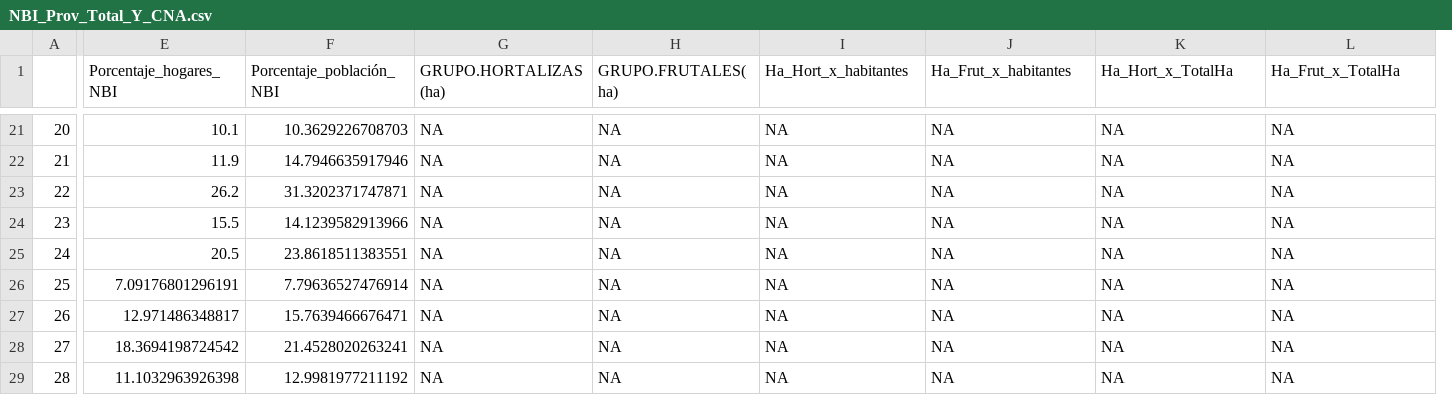
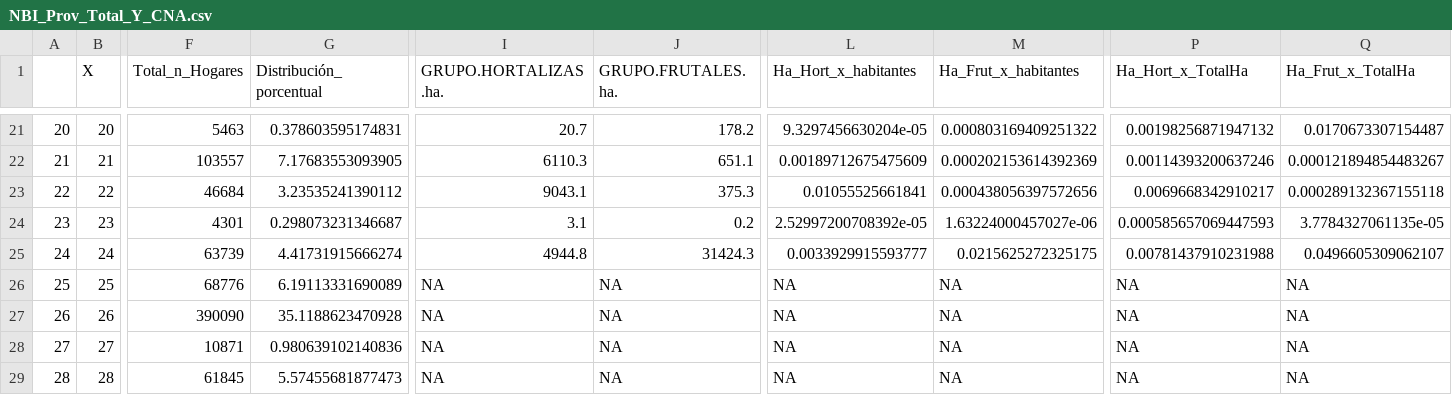
Before and after one commit to mathiasjlopez/Tesis, a CSV file: CNA + NBI/NBI_Prov_Total_Y_CNA.csv, drawn as a sheet; only a part is shown, gaps mark what is left out; removed rows and columns are numbered as before the commit, all else as after; the diff covers the shown part only; the diff names each change by its address in the sheet, - before the commit and + after, or states it on an @@ line.

```diff
--- a/CNA + NBI/NBI_Prov_Total_Y_CNA.csv
+++ b/CNA + NBI/NBI_Prov_Total_Y_CNA.csv
+column B (X), rows 21-29: 20 | 21 | 22 | 23 | 24 | 25 | 26 | 27 | 28
-column E (Porcentaje_hogares_NBI), rows 21-29: 10.1 | 11.9 | 26.2 | 15.5 | 20.5 | 7.09176801296191 | 12.971486348817 | 18.3694198724542 | 11.1032963926398
-column F (Porcentaje_población_NBI), rows 21-29: 10.3629226708703 | 14.7946635917946 | 31.3202371747871 | 14.1239582913966 | 23.8618511383551 | 7.79636527476914 | 15.7639466676471 | 21.4528020263241 | 12.9981977211192
+column F (Total_n_Hogares), rows 21-29: 5463 | 103557 | 46684 | 4301 | 63739 | 68776 | 390090 | 10871 | 61845
+column G (Distribución_porcentual), rows 21-29: 0.378603595174831 | 7.17683553093905 | 3.23535241390112 | 0.298073231346687 | 4.41731915666274 | 6.19113331690089 | 35.1188623470928 | 0.980639102140836 | 5.57455681877473
-I1: GRUPO.HORTALIZAS(ha)
+I1: GRUPO.HORTALIZAS.ha.
-J1: GRUPO.FRUTALES(ha)
+J1: GRUPO.FRUTALES.ha.
-I21 (GRUPO.HORTALIZAS.ha.): NA
+I21 (GRUPO.HORTALIZAS.ha.): 20.7
-J21 (GRUPO.FRUTALES.ha.): NA
+J21 (GRUPO.FRUTALES.ha.): 178.2
-L21 (Ha_Hort_x_habitantes): NA
+L21 (Ha_Hort_x_habitantes): 9.3297456630204e-05
-M21 (Ha_Frut_x_habitantes): NA
+M21 (Ha_Frut_x_habitantes): 0.000803169409251322
-P21 (Ha_Hort_x_TotalHa): NA
+P21 (Ha_Hort_x_TotalHa): 0.00198256871947132
-Q21 (Ha_Frut_x_TotalHa): NA
+Q21 (Ha_Frut_x_TotalHa): 0.0170673307154487
-I22 (GRUPO.HORTALIZAS.ha.): NA
+I22 (GRUPO.HORTALIZAS.ha.): 6110.3
-J22 (GRUPO.FRUTALES.ha.): NA
+J22 (GRUPO.FRUTALES.ha.): 651.1
-L22 (Ha_Hort_x_habitantes): NA
+L22 (Ha_Hort_x_habitantes): 0.00189712675475609
-M22 (Ha_Frut_x_habitantes): NA
+M22 (Ha_Frut_x_habitantes): 0.000202153614392369
-P22 (Ha_Hort_x_TotalHa): NA
+P22 (Ha_Hort_x_TotalHa): 0.00114393200637246
-Q22 (Ha_Frut_x_TotalHa): NA
+Q22 (Ha_Frut_x_TotalHa): 0.000121894854483267
-I23 (GRUPO.HORTALIZAS.ha.): NA
+I23 (GRUPO.HORTALIZAS.ha.): 9043.1
-J23 (GRUPO.FRUTALES.ha.): NA
+J23 (GRUPO.FRUTALES.ha.): 375.3
-L23 (Ha_Hort_x_habitantes): NA
+L23 (Ha_Hort_x_habitantes): 0.01055525661841
-M23 (Ha_Frut_x_habitantes): NA
+M23 (Ha_Frut_x_habitantes): 0.000438056397572656
-P23 (Ha_Hort_x_TotalHa): NA
+P23 (Ha_Hort_x_TotalHa): 0.0069668342910217
-Q23 (Ha_Frut_x_TotalHa): NA
+Q23 (Ha_Frut_x_TotalHa): 0.000289132367155118
-I24 (GRUPO.HORTALIZAS.ha.): NA
+I24 (GRUPO.HORTALIZAS.ha.): 3.1
-J24 (GRUPO.FRUTALES.ha.): NA
+J24 (GRUPO.FRUTALES.ha.): 0.2
-L24 (Ha_Hort_x_habitantes): NA
+L24 (Ha_Hort_x_habitantes): 2.52997200708392e-05
-M24 (Ha_Frut_x_habitantes): NA
+M24 (Ha_Frut_x_habitantes): 1.63224000457027e-06
-P24 (Ha_Hort_x_TotalHa): NA
+P24 (Ha_Hort_x_TotalHa): 0.000585657069447593
-Q24 (Ha_Frut_x_TotalHa): NA
+Q24 (Ha_Frut_x_TotalHa): 3.7784327061135e-05
-I25 (GRUPO.HORTALIZAS.ha.): NA
+I25 (GRUPO.HORTALIZAS.ha.): 4944.8
-J25 (GRUPO.FRUTALES.ha.): NA
+J25 (GRUPO.FRUTALES.ha.): 31424.3
-L25 (Ha_Hort_x_habitantes): NA
+L25 (Ha_Hort_x_habitantes): 0.0033929915593777
-M25 (Ha_Frut_x_habitantes): NA
+M25 (Ha_Frut_x_habitantes): 0.0215625272325175
-P25 (Ha_Hort_x_TotalHa): NA
+P25 (Ha_Hort_x_TotalHa): 0.00781437910231988
-Q25 (Ha_Frut_x_TotalHa): NA
+Q25 (Ha_Frut_x_TotalHa): 0.0496605309062107
```
Also changed, not shown: 4 added columns and 113 edited cells elsewhere in this file, CNA + NBI/sup_agr.csv, 3 other files.
